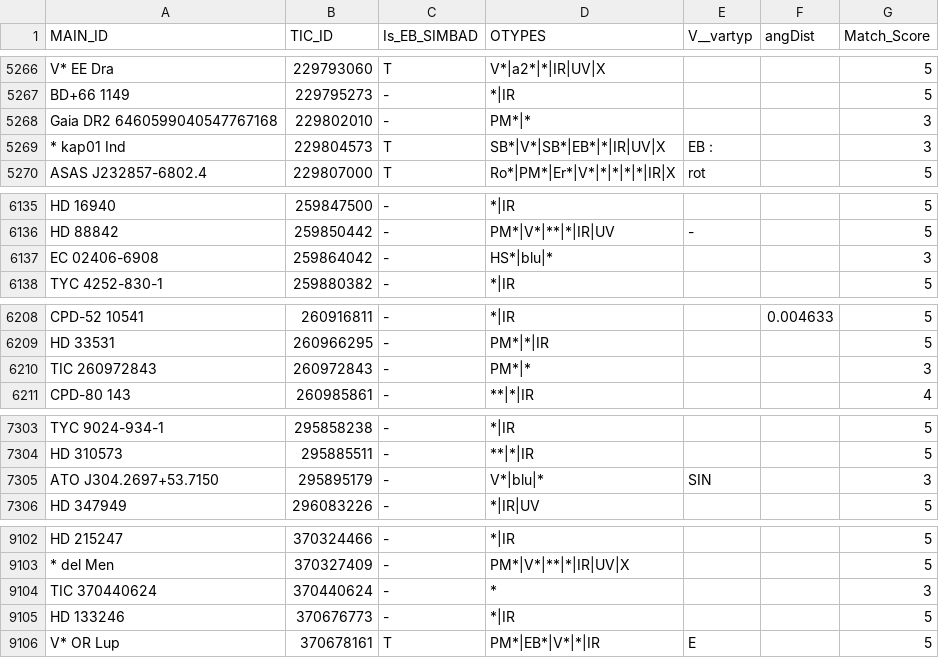
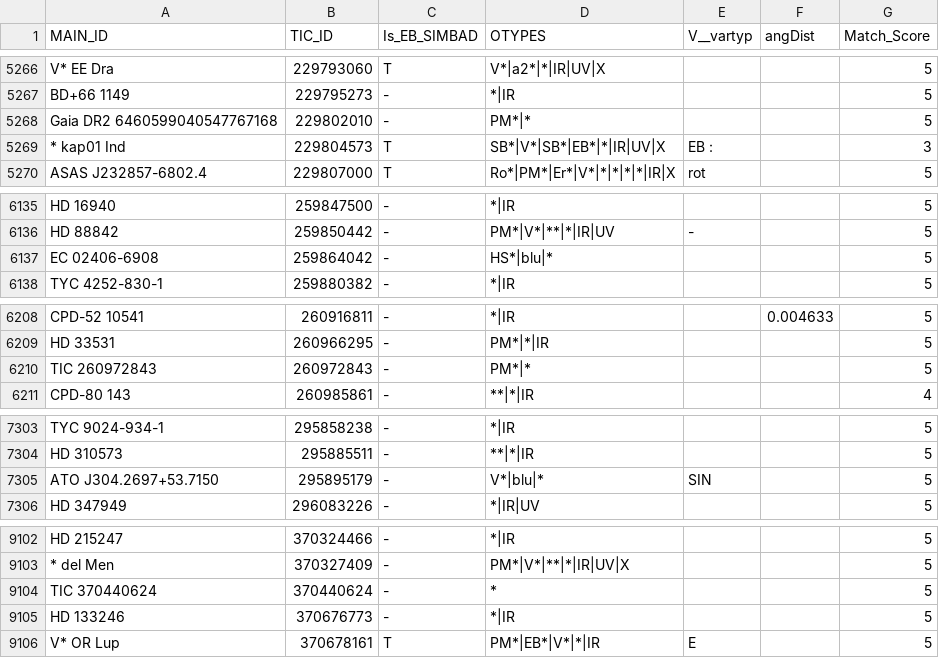
Before and after one commit to orionlee/pht_eb_stats2, a CSV file: data/simbad_is_eb.csv, drawn as a sheet; only a part is shown, gaps mark what is left out; the diff covers the shown part only.

```diff
--- a/data/simbad_is_eb.csv
+++ b/data/simbad_is_eb.csv
@@ -5267,3 +5267,3 @@ V* EE Dra,229793060,T,V*|a2*|*|IR|UV|X,,,5
 BD+66  1149,229795273,-,*|IR,,,5
-Gaia DR2 6460599040547767168,229802010,-,PM*|*,,,3
+Gaia DR2 6460599040547767168,229802010,-,PM*|*,,,5
 * kap01 Ind,229804573,T,SB*|V*|SB*|EB*|*|IR|UV|X,EB :,,3
@@ -6136,3 +6136,3 @@ HD  16940,259847500,-,*|IR,,,5
 HD  88842,259850442,-,PM*|V*|**|*|IR|UV,-,,5
-EC 02406-6908,259864042,-,HS*|blu|*,,,3
+EC 02406-6908,259864042,-,HS*|blu|*,,,5
 TYC 4252-830-1,259880382,-,*|IR,,,5
@@ -6209,3 +6209,3 @@ CPD-52 10541,260916811,-,*|IR,,0.004633,5
 HD  33531,260966295,-,PM*|*|IR,,,5
-TIC 260972843,260972843,-,PM*|*,,,3
+TIC 260972843,260972843,-,PM*|*,,,5
 CPD-80   143,260985861,-,**|*|IR,,,4
@@ -7304,3 +7304,3 @@ TYC 9024-934-1,295858238,-,*|IR,,,5
 HD 310573,295885511,-,**|*|IR,,,5
-ATO J304.2697+53.7150,295895179,-,V*|blu|*,SIN,,3
+ATO J304.2697+53.7150,295895179,-,V*|blu|*,SIN,,5
 HD 347949,296083226,-,*|IR|UV,,,5
@@ -9103,3 +9103,3 @@ HD 215247,370324466,-,*|IR,,,5
 * del Men,370327409,-,PM*|V*|**|*|IR|UV|X,,,5
-TIC 370440624,370440624,-,*,,,3
+TIC 370440624,370440624,-,*,,,5
 HD 133246,370676773,-,*|IR,,,5
```
Also changed, not shown: 10 edited cells elsewhere in this file, data/simbad_meta_rejected.csv.
